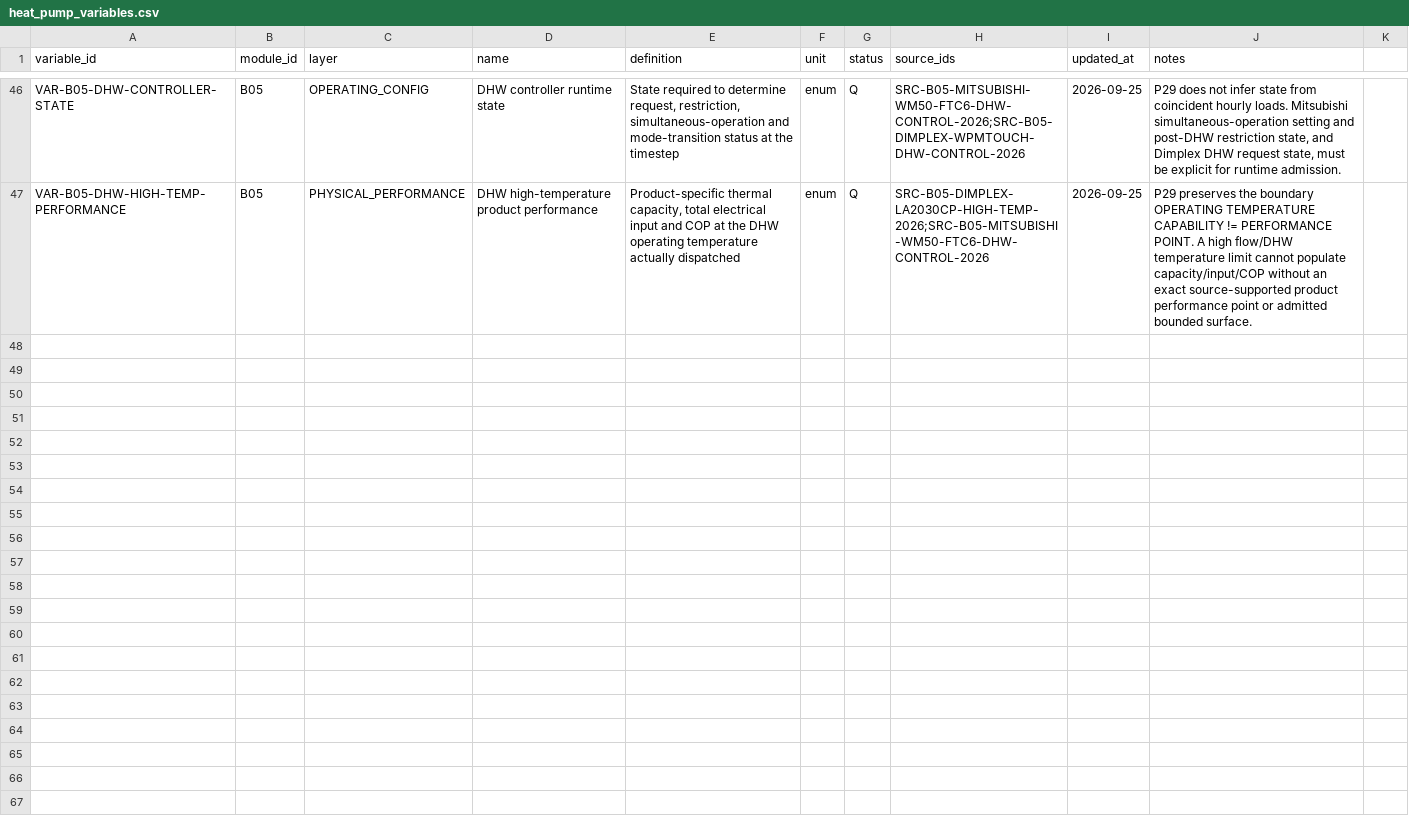
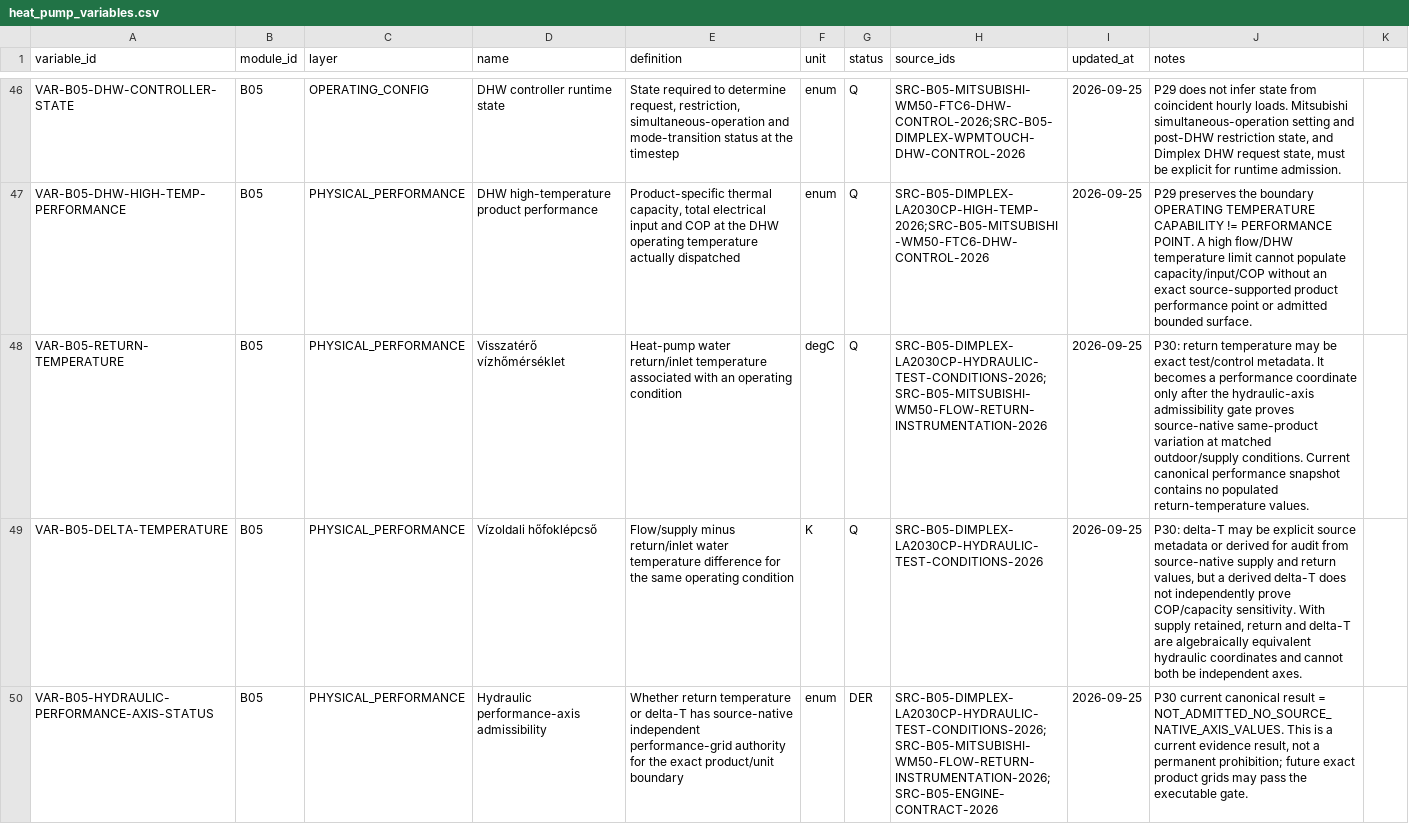
Before and after one commit to Anonymoos-Rommel/hoszivattyu-akkumulator-orszagos-modell, a CSV file: registry/heat_pump_variables.csv, drawn as a sheet; only a part is shown, gaps mark what is left out; the diff names each change by its address in the sheet, - before the commit and + after, or states it on an @@ line.

Commit message:
B05-P30: resolve hydraulic axis admissibility

```diff
--- a/registry/heat_pump_variables.csv
+++ b/registry/heat_pump_variables.csv
+row 48: VAR-B05-RETURN-TEMPERATURE | B05 | PHYSICAL_PERFORMANCE | Visszatérő vízhőmérséklet | Heat-pump water return/inlet temperature associated with an operating condition | degC | Q | SRC-B05-DIMPLEX-LA2030CP-HYDRAULIC-TEST-CONDITIONS-2026;SRC-B05-MITSUBISHI-WM50-FLOW-RETURN-INSTRUMENTATION-2026 | 2026-09-25 | P30: return temperature may be exact test/control metadata. It becomes a performance coordinate only after the hydraulic-axis admissibility gate proves source-native same-product variation at matched outdoor/supply conditions. Current canonical performance snapshot contains no populated return-temperature values.
+row 49: VAR-B05-DELTA-TEMPERATURE | B05 | PHYSICAL_PERFORMANCE | Vízoldali hőfoklépcső | Flow/supply minus return/inlet water temperature difference for the same operating condition | K | Q | SRC-B05-DIMPLEX-LA2030CP-HYDRAULIC-TEST-CONDITIONS-2026 | 2026-09-25 | P30: delta-T may be explicit source metadata or derived for audit from source-native supply and return values, but a derived delta-T does not independently prove COP/capacity sensitivity. With supply retained, return and delta-T are algebraically equivalent hydraulic coordinates and cannot both be independent axes.
+row 50: VAR-B05-HYDRAULIC-PERFORMANCE-AXIS-STATUS | B05 | PHYSICAL_PERFORMANCE | Hydraulic performance-axis admissibility | Whether return temperature or delta-T has source-native independent performance-grid authority for the exact product/unit boundary | enum | DER | SRC-B05-DIMPLEX-LA2030CP-HYDRAULIC-TEST-CONDITIONS-2026;SRC-B05-MITSUBISHI-WM50-FLOW-RETURN-INSTRUMENTATION-2026;SRC-B05-ENGINE-CONTRACT-2026 | 2026-09-25 | P30 current canonical result = NOT_ADMITTED_NO_SOURCE_NATIVE_AXIS_VALUES. This is a current evidence result, not a permanent prohibition; future exact product grids may pass the executable gate.
```
Also changed, not shown: registry/heat_pump_readiness.csv, registry/heat_pump_sources.csv, 8 other files.
